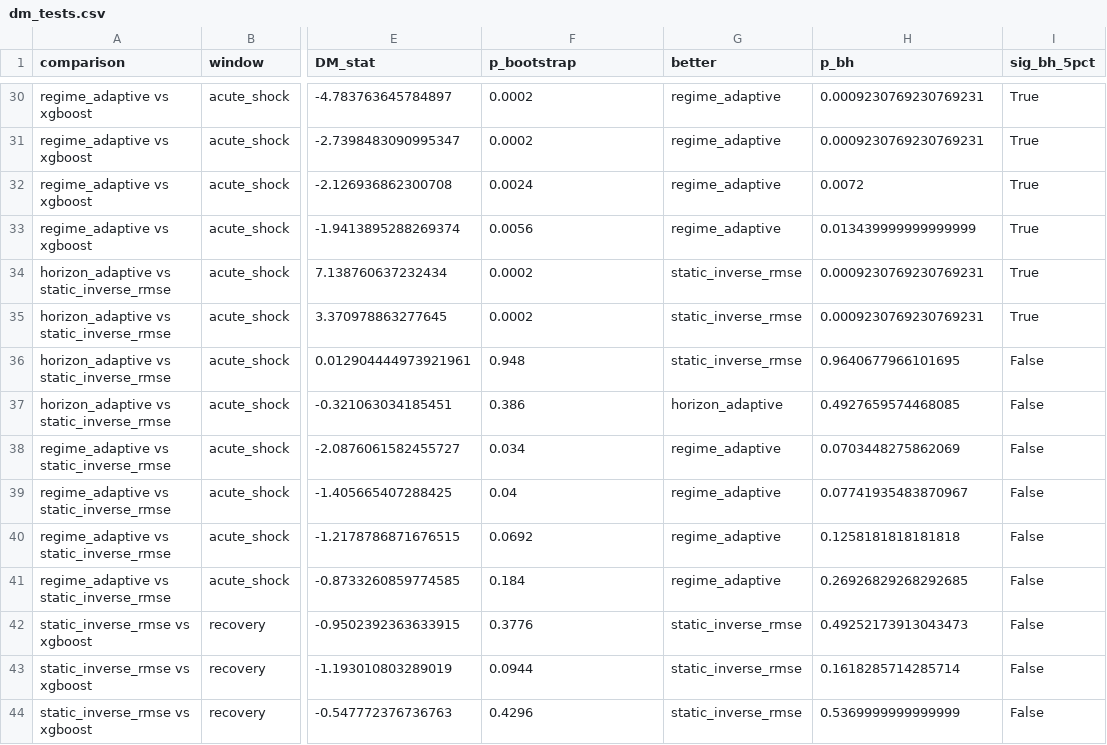
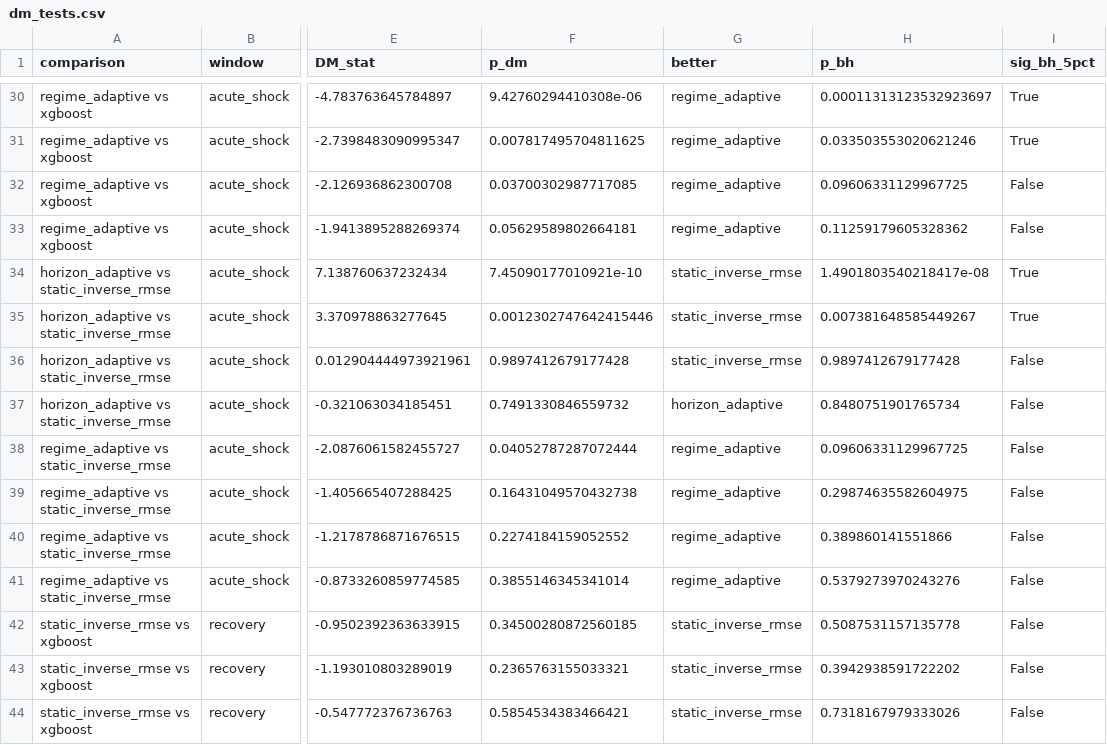
Before and after one commit to felicia-sw/chicago-crime-forecasting, a CSV file: data/processed/regime2020/dm_tests.csv, drawn as a sheet; only a part is shown, gaps mark what is left out; the diff covers the shown part only; the diff names each change by its address in the sheet, - before the commit and + after, or states it on an @@ line.

Commit message:
Simplify DM to standard parametric HLN test (+ BH correction, windowed test)
Per review, the block bootstrap was optional rigor; revert to the textbook DM. Keeps the
two necessary fixes: reproducible windowed (acute-shock/recovery) tests + BH multiple-
comparison correction. Result unchanged in substance: ensemble beats best single at all
horizons (BH-sig); adaptive does NOT significantly beat static (acute-shock h=1 raw p=0.041
-> p_BH=0.096). The original p=0.041 is now reproducible as the raw DM p-value.

```diff
--- a/data/processed/regime2020/dm_tests.csv
+++ b/data/processed/regime2020/dm_tests.csv
-F1: p_bootstrap
+F1: p_dm
-F30 (p_dm): 0.0002
+F30 (p_dm): 9.42760294410308e-06
-H30 (p_bh): 0.0009230769230769231
+H30 (p_bh): 0.00011313123532923697
-F31 (p_dm): 0.0002
+F31 (p_dm): 0.007817495704811625
-H31 (p_bh): 0.0009230769230769231
+H31 (p_bh): 0.033503553020621246
-F32 (p_dm): 0.0024
+F32 (p_dm): 0.03700302987717085
-H32 (p_bh): 0.0072
+H32 (p_bh): 0.09606331129967725
-I32:I33 (sig_bh_5pct): True
+I32:I33 (sig_bh_5pct): False
-F33 (p_dm): 0.0056
+F33 (p_dm): 0.05629589802664181
-H33 (p_bh): 0.013439999999999999
+H33 (p_bh): 0.11259179605328362
-F34 (p_dm): 0.0002
+F34 (p_dm): 7.45090177010921e-10
-H34 (p_bh): 0.0009230769230769231
+H34 (p_bh): 1.4901803540218417e-08
-F35 (p_dm): 0.0002
+F35 (p_dm): 0.0012302747642415446
-H35 (p_bh): 0.0009230769230769231
+H35 (p_bh): 0.007381648585449267
-F36 (p_dm): 0.948
+F36 (p_dm): 0.9897412679177428
-H36 (p_bh): 0.9640677966101695
+H36 (p_bh): 0.9897412679177428
-F37 (p_dm): 0.386
+F37 (p_dm): 0.7491330846559732
-H37 (p_bh): 0.4927659574468085
+H37 (p_bh): 0.8480751901765734
-F38 (p_dm): 0.034
+F38 (p_dm): 0.04052787287072444
-H38 (p_bh): 0.0703448275862069
+H38 (p_bh): 0.09606331129967725
-F39 (p_dm): 0.04
+F39 (p_dm): 0.16431049570432738
-H39 (p_bh): 0.07741935483870967
+H39 (p_bh): 0.29874635582604975
-F40 (p_dm): 0.0692
+F40 (p_dm): 0.2274184159052552
-H40 (p_bh): 0.1258181818181818
+H40 (p_bh): 0.389860141551866
-F41 (p_dm): 0.184
+F41 (p_dm): 0.3855146345341014
-H41 (p_bh): 0.26926829268292685
+H41 (p_bh): 0.5379273970243276
-F42 (p_dm): 0.3776
+F42 (p_dm): 0.34500280872560185
-H42 (p_bh): 0.49252173913043473
+H42 (p_bh): 0.5087531157135778
-F43 (p_dm): 0.0944
+F43 (p_dm): 0.2365763155033321
-H43 (p_bh): 0.1618285714285714
+H43 (p_bh): 0.3942938591722202
-F44 (p_dm): 0.4296
+F44 (p_dm): 0.5854534383466421
-H44 (p_bh): 0.5369999999999999
+H44 (p_bh): 0.7318167979333026
```
Also changed, not shown: 104 edited cells elsewhere in this file, data/processed/dm_tests.csv, 2 other files.
